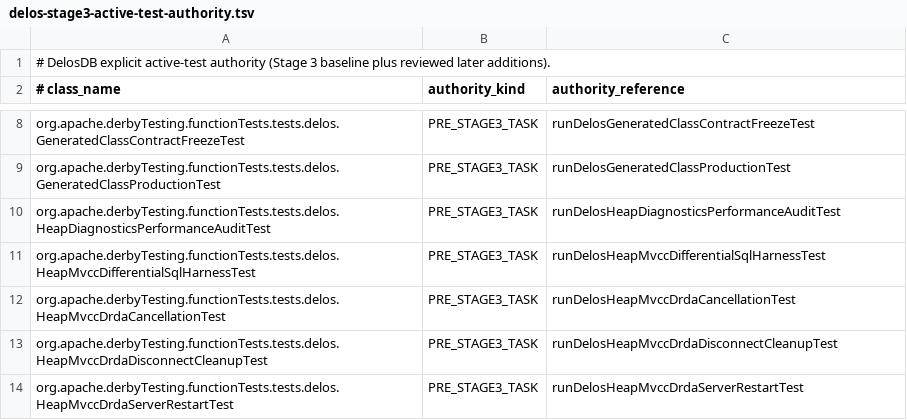
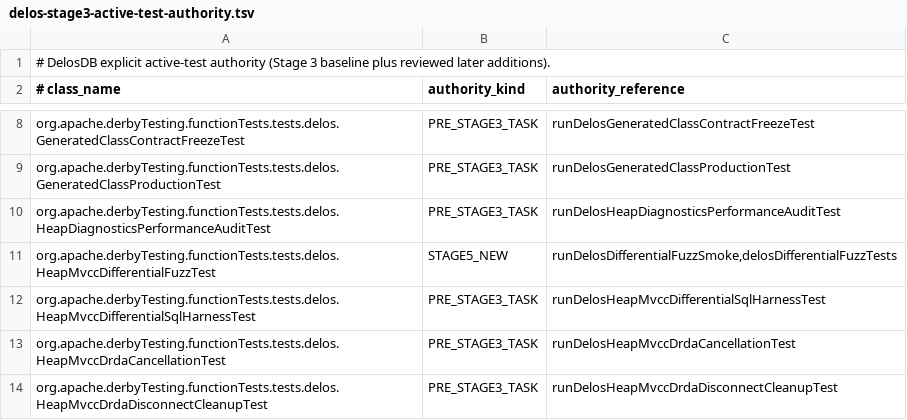
Before and after one commit to ggeorg/delosdb, a TSV file: gradle/testing/delos-stage3-active-test-authority.tsv, drawn as a sheet; only a part is shown, gaps mark what is left out; the shorter side is filled out with more unchanged rows.

```diff
--- a/gradle/testing/delos-stage3-active-test-authority.tsv
+++ b/gradle/testing/delos-stage3-active-test-authority.tsv
@@ -10,2 +10,3 @@ org.apache.derbyTesting.functionTests.tests.delos.GeneratedClassProductionTest	P
 org.apache.derbyTesting.functionTests.tests.delos.HeapDiagnosticsPerformanceAuditTest	PRE_STAGE3_TASK	runDelosHeapDiagnosticsPerformanceAuditTest
+org.apache.derbyTesting.functionTests.tests.delos.HeapMvccDifferentialFuzzTest	STAGE5_NEW	runDelosDifferentialFuzzSmoke,delosDifferentialFuzzTests
 org.apache.derbyTesting.functionTests.tests.delos.HeapMvccDifferentialSqlHarnessTest	PRE_STAGE3_TASK	runDelosHeapMvccDifferentialSqlHarnessTest
```
Also changed, not shown: gradle/testing/delos-test-suite-registry.tsv, 3 other files.
